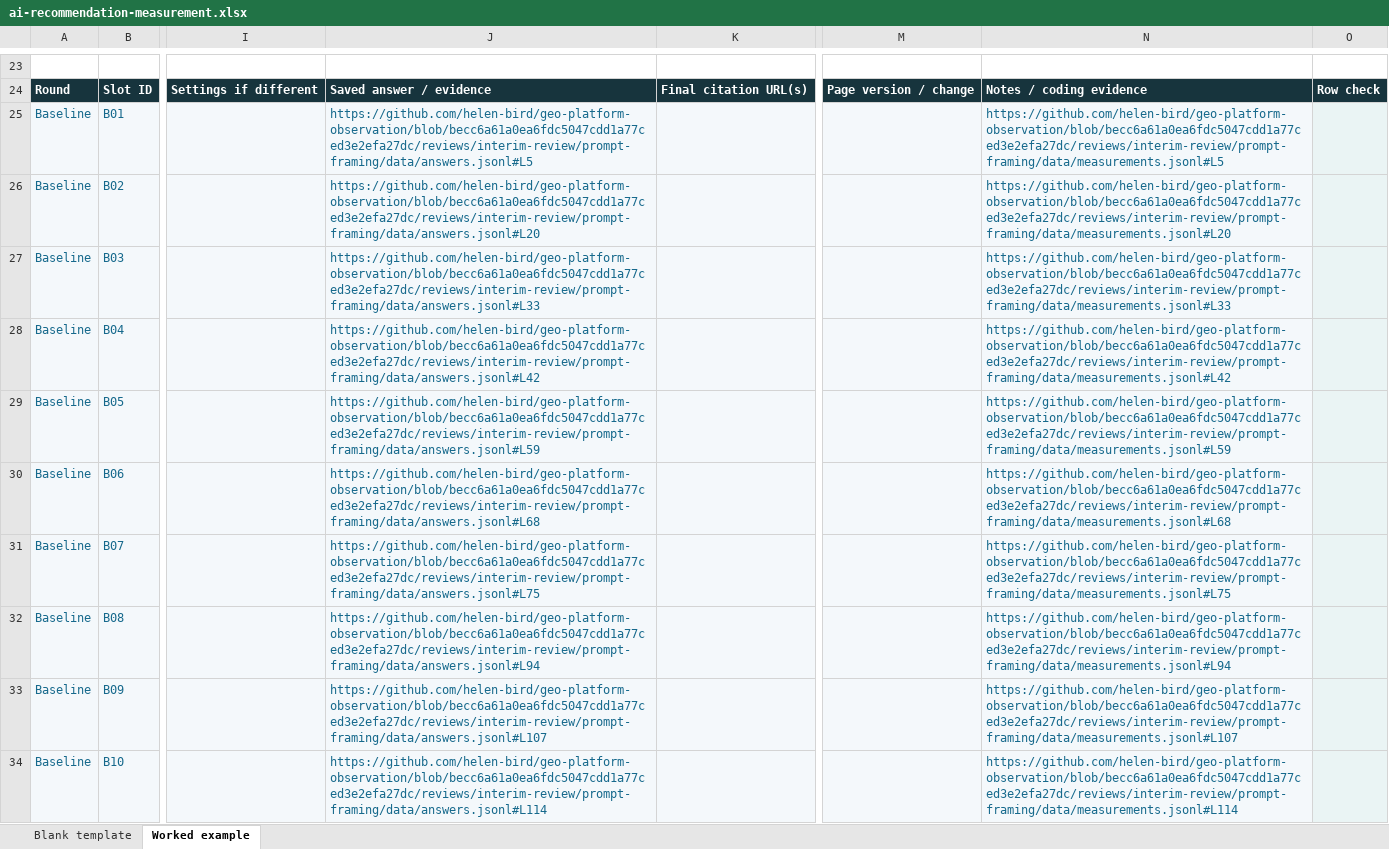
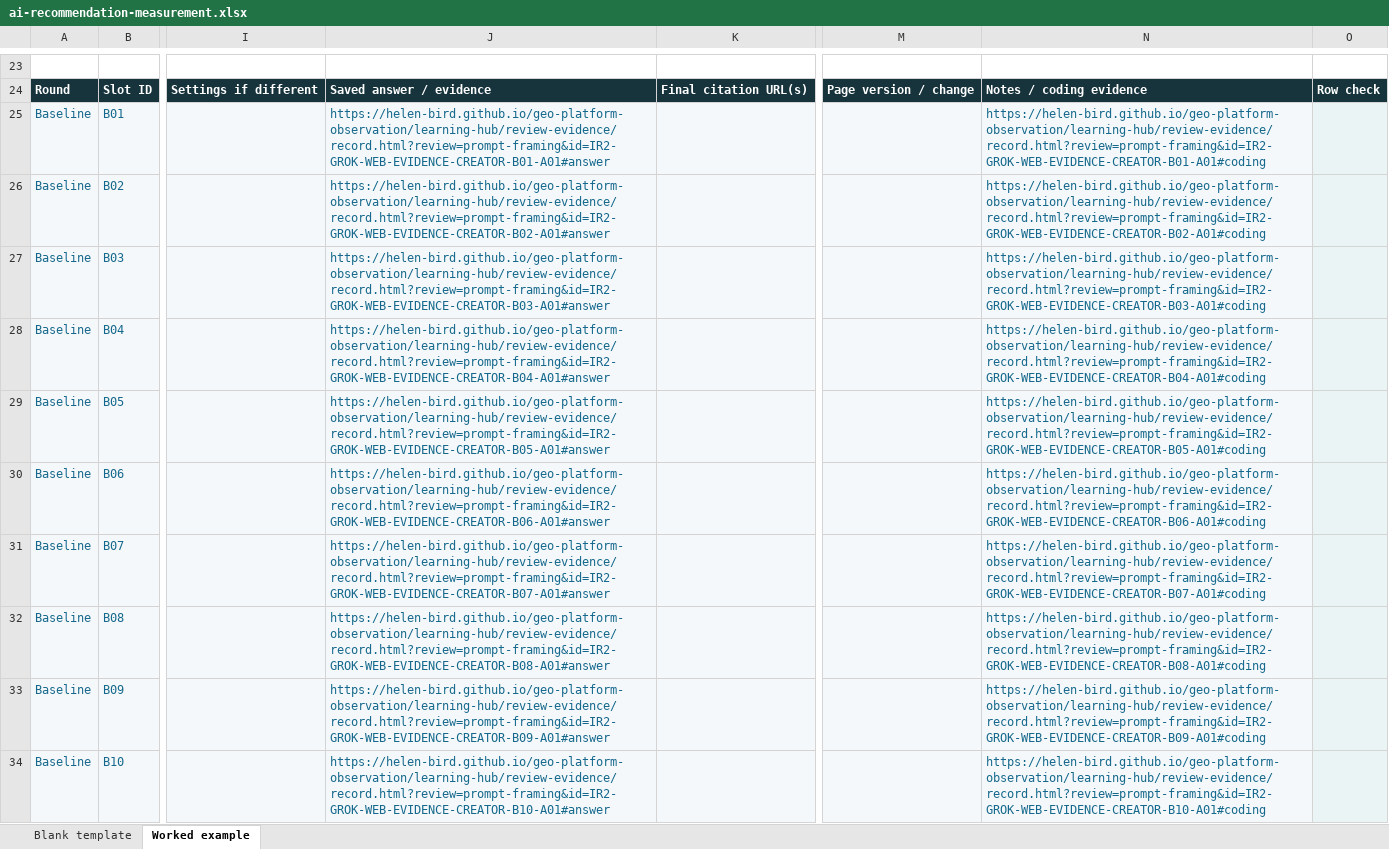
Before and after one commit to helen-bird/geo-platform-observation, an Excel workbook: learning-hub/measurement/ai-recommendation-measurement.xlsx, sheet Worked example, drawn as a sheet; only a part is shown, gaps mark what is left out; values as stored, in another font and other column widths than the file's, no borders; the diff names each change by its address in the sheet, - before the commit and + after, or states it on an @@ line.

Commit message:
Open individual review records on GitHub Pages

```diff
--- a/learning-hub/measurement/ai-recommendation-measurement.xlsx (sheet Worked example)
+++ b/learning-hub/measurement/ai-recommendation-measurement.xlsx (sheet Worked example)
-J25: https://github.com/helen-bird/geo-platform-observation/blob/becc6a61a0ea6fdc5047cdd1a77ced3e2efa27dc/reviews/interim-review/prompt-framing/data/answers.jsonl#L5
+J25: https://helen-bird.github.io/geo-platform-observation/learning-hub/review-evidence/record.html?review=prompt-framing&id=IR2-GROK-WEB-EVIDENCE-CREATOR-B01-A01#answer
-N25: https://github.com/helen-bird/geo-platform-observation/blob/becc6a61a0ea6fdc5047cdd1a77ced3e2efa27dc/reviews/interim-review/prompt-framing/data/measurements.jsonl#L5
+N25: https://helen-bird.github.io/geo-platform-observation/learning-hub/review-evidence/record.html?review=prompt-framing&id=IR2-GROK-WEB-EVIDENCE-CREATOR-B01-A01#coding
-J26: https://github.com/helen-bird/geo-platform-observation/blob/becc6a61a0ea6fdc5047cdd1a77ced3e2efa27dc/reviews/interim-review/prompt-framing/data/answers.jsonl#L20
+J26: https://helen-bird.github.io/geo-platform-observation/learning-hub/review-evidence/record.html?review=prompt-framing&id=IR2-GROK-WEB-EVIDENCE-CREATOR-B02-A01#answer
-N26: https://github.com/helen-bird/geo-platform-observation/blob/becc6a61a0ea6fdc5047cdd1a77ced3e2efa27dc/reviews/interim-review/prompt-framing/data/measurements.jsonl#L20
+N26: https://helen-bird.github.io/geo-platform-observation/learning-hub/review-evidence/record.html?review=prompt-framing&id=IR2-GROK-WEB-EVIDENCE-CREATOR-B02-A01#coding
-J27: https://github.com/helen-bird/geo-platform-observation/blob/becc6a61a0ea6fdc5047cdd1a77ced3e2efa27dc/reviews/interim-review/prompt-framing/data/answers.jsonl#L33
+J27: https://helen-bird.github.io/geo-platform-observation/learning-hub/review-evidence/record.html?review=prompt-framing&id=IR2-GROK-WEB-EVIDENCE-CREATOR-B03-A01#answer
-N27: https://github.com/helen-bird/geo-platform-observation/blob/becc6a61a0ea6fdc5047cdd1a77ced3e2efa27dc/reviews/interim-review/prompt-framing/data/measurements.jsonl#L33
+N27: https://helen-bird.github.io/geo-platform-observation/learning-hub/review-evidence/record.html?review=prompt-framing&id=IR2-GROK-WEB-EVIDENCE-CREATOR-B03-A01#coding
-J28: https://github.com/helen-bird/geo-platform-observation/blob/becc6a61a0ea6fdc5047cdd1a77ced3e2efa27dc/reviews/interim-review/prompt-framing/data/answers.jsonl#L42
+J28: https://helen-bird.github.io/geo-platform-observation/learning-hub/review-evidence/record.html?review=prompt-framing&id=IR2-GROK-WEB-EVIDENCE-CREATOR-B04-A01#answer
-N28: https://github.com/helen-bird/geo-platform-observation/blob/becc6a61a0ea6fdc5047cdd1a77ced3e2efa27dc/reviews/interim-review/prompt-framing/data/measurements.jsonl#L42
+N28: https://helen-bird.github.io/geo-platform-observation/learning-hub/review-evidence/record.html?review=prompt-framing&id=IR2-GROK-WEB-EVIDENCE-CREATOR-B04-A01#coding
-J29: https://github.com/helen-bird/geo-platform-observation/blob/becc6a61a0ea6fdc5047cdd1a77ced3e2efa27dc/reviews/interim-review/prompt-framing/data/answers.jsonl#L59
+J29: https://helen-bird.github.io/geo-platform-observation/learning-hub/review-evidence/record.html?review=prompt-framing&id=IR2-GROK-WEB-EVIDENCE-CREATOR-B05-A01#answer
-N29: https://github.com/helen-bird/geo-platform-observation/blob/becc6a61a0ea6fdc5047cdd1a77ced3e2efa27dc/reviews/interim-review/prompt-framing/data/measurements.jsonl#L59
+N29: https://helen-bird.github.io/geo-platform-observation/learning-hub/review-evidence/record.html?review=prompt-framing&id=IR2-GROK-WEB-EVIDENCE-CREATOR-B05-A01#coding
-J30: https://github.com/helen-bird/geo-platform-observation/blob/becc6a61a0ea6fdc5047cdd1a77ced3e2efa27dc/reviews/interim-review/prompt-framing/data/answers.jsonl#L68
+J30: https://helen-bird.github.io/geo-platform-observation/learning-hub/review-evidence/record.html?review=prompt-framing&id=IR2-GROK-WEB-EVIDENCE-CREATOR-B06-A01#answer
-N30: https://github.com/helen-bird/geo-platform-observation/blob/becc6a61a0ea6fdc5047cdd1a77ced3e2efa27dc/reviews/interim-review/prompt-framing/data/measurements.jsonl#L68
+N30: https://helen-bird.github.io/geo-platform-observation/learning-hub/review-evidence/record.html?review=prompt-framing&id=IR2-GROK-WEB-EVIDENCE-CREATOR-B06-A01#coding
-J31: https://github.com/helen-bird/geo-platform-observation/blob/becc6a61a0ea6fdc5047cdd1a77ced3e2efa27dc/reviews/interim-review/prompt-framing/data/answers.jsonl#L75
+J31: https://helen-bird.github.io/geo-platform-observation/learning-hub/review-evidence/record.html?review=prompt-framing&id=IR2-GROK-WEB-EVIDENCE-CREATOR-B07-A01#answer
-N31: https://github.com/helen-bird/geo-platform-observation/blob/becc6a61a0ea6fdc5047cdd1a77ced3e2efa27dc/reviews/interim-review/prompt-framing/data/measurements.jsonl#L75
+N31: https://helen-bird.github.io/geo-platform-observation/learning-hub/review-evidence/record.html?review=prompt-framing&id=IR2-GROK-WEB-EVIDENCE-CREATOR-B07-A01#coding
-J32: https://github.com/helen-bird/geo-platform-observation/blob/becc6a61a0ea6fdc5047cdd1a77ced3e2efa27dc/reviews/interim-review/prompt-framing/data/answers.jsonl#L94
+J32: https://helen-bird.github.io/geo-platform-observation/learning-hub/review-evidence/record.html?review=prompt-framing&id=IR2-GROK-WEB-EVIDENCE-CREATOR-B08-A01#answer
-N32: https://github.com/helen-bird/geo-platform-observation/blob/becc6a61a0ea6fdc5047cdd1a77ced3e2efa27dc/reviews/interim-review/prompt-framing/data/measurements.jsonl#L94
+N32: https://helen-bird.github.io/geo-platform-observation/learning-hub/review-evidence/record.html?review=prompt-framing&id=IR2-GROK-WEB-EVIDENCE-CREATOR-B08-A01#coding
-J33: https://github.com/helen-bird/geo-platform-observation/blob/becc6a61a0ea6fdc5047cdd1a77ced3e2efa27dc/reviews/interim-review/prompt-framing/data/answers.jsonl#L107
+J33: https://helen-bird.github.io/geo-platform-observation/learning-hub/review-evidence/record.html?review=prompt-framing&id=IR2-GROK-WEB-EVIDENCE-CREATOR-B09-A01#answer
-N33: https://github.com/helen-bird/geo-platform-observation/blob/becc6a61a0ea6fdc5047cdd1a77ced3e2efa27dc/reviews/interim-review/prompt-framing/data/measurements.jsonl#L107
+N33: https://helen-bird.github.io/geo-platform-observation/learning-hub/review-evidence/record.html?review=prompt-framing&id=IR2-GROK-WEB-EVIDENCE-CREATOR-B09-A01#coding
-J34: https://github.com/helen-bird/geo-platform-observation/blob/becc6a61a0ea6fdc5047cdd1a77ced3e2efa27dc/reviews/interim-review/prompt-framing/data/answers.jsonl#L114
+J34: https://helen-bird.github.io/geo-platform-observation/learning-hub/review-evidence/record.html?review=prompt-framing&id=IR2-GROK-WEB-EVIDENCE-CREATOR-B10-A01#answer
-N34: https://github.com/helen-bird/geo-platform-observation/blob/becc6a61a0ea6fdc5047cdd1a77ced3e2efa27dc/reviews/interim-review/prompt-framing/data/measurements.jsonl#L114
+N34: https://helen-bird.github.io/geo-platform-observation/learning-hub/review-evidence/record.html?review=prompt-framing&id=IR2-GROK-WEB-EVIDENCE-CREATOR-B10-A01#coding
```
Also changed, not shown: 3 other files.
